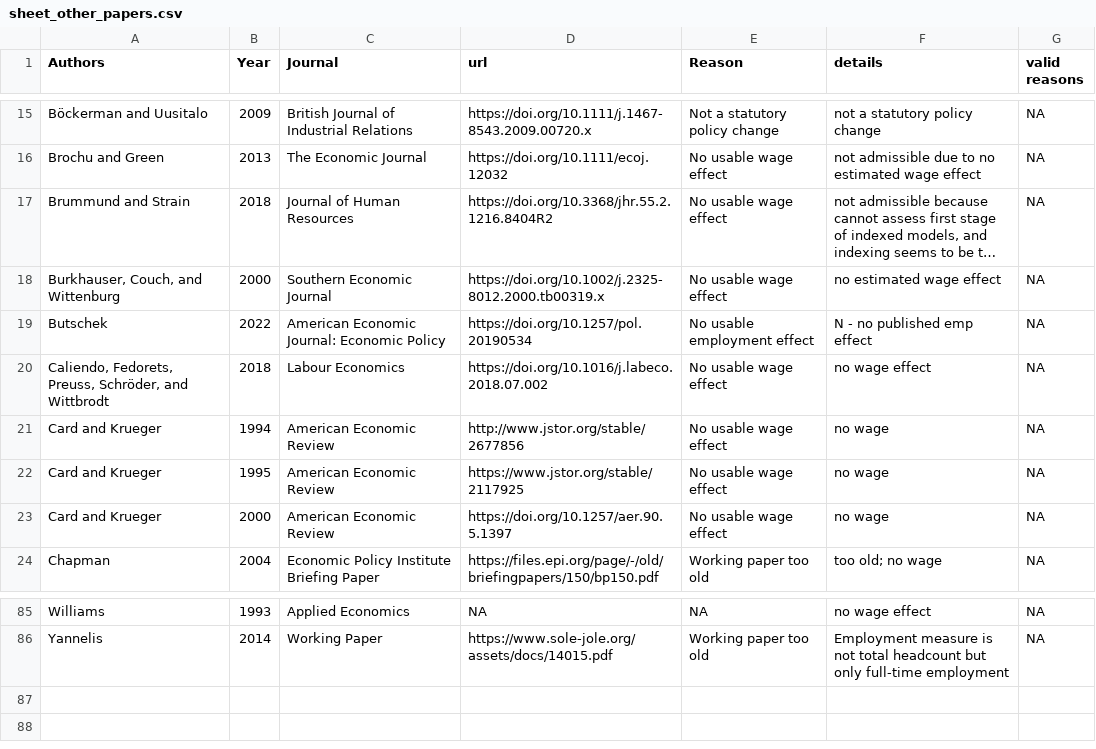
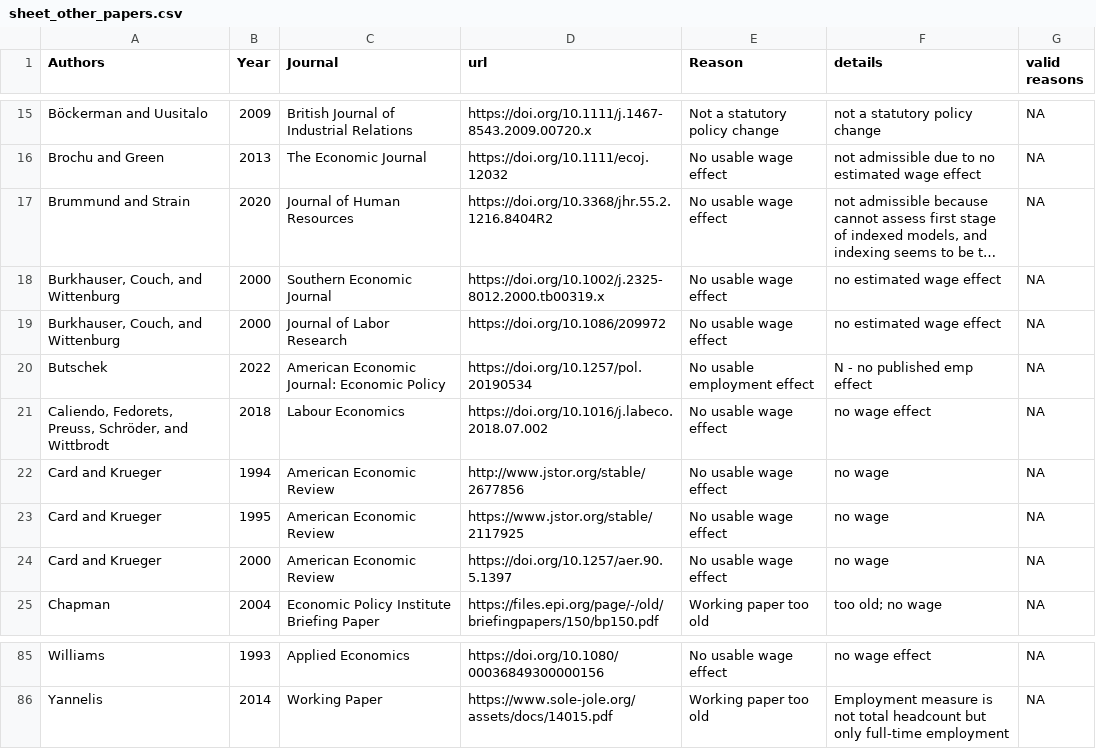
Before and after one commit to Economic/owe, a CSV file: sheet_other_papers.csv, drawn as a sheet; only a part is shown, gaps mark what is left out; long unchanged cells end in …; the diff covers the shown part only; the diff names each change by its address in the sheet, - before the commit and + after, or states it on an @@ line.

```diff
--- a/sheet_other_papers.csv
+++ b/sheet_other_papers.csv
-B17 (Year): 2018
+B17 (Year): 2020
+row 19: Burkhauser, Couch, and Wittenburg | 2000 | Journal of Labor Research | https://doi.org/10.1086/209972 | No usable wage effect | no estimated wage effect | NA
-D85 (url): NA
+D85 (url): https://doi.org/10.1080/00036849300000156
-E85 (Reason): NA
+E85 (Reason): No usable wage effect
```
Also changed, not shown: 1 removed row and 45 edited cells elsewhere in this file, sheet_papers.csv, 1 other file.
